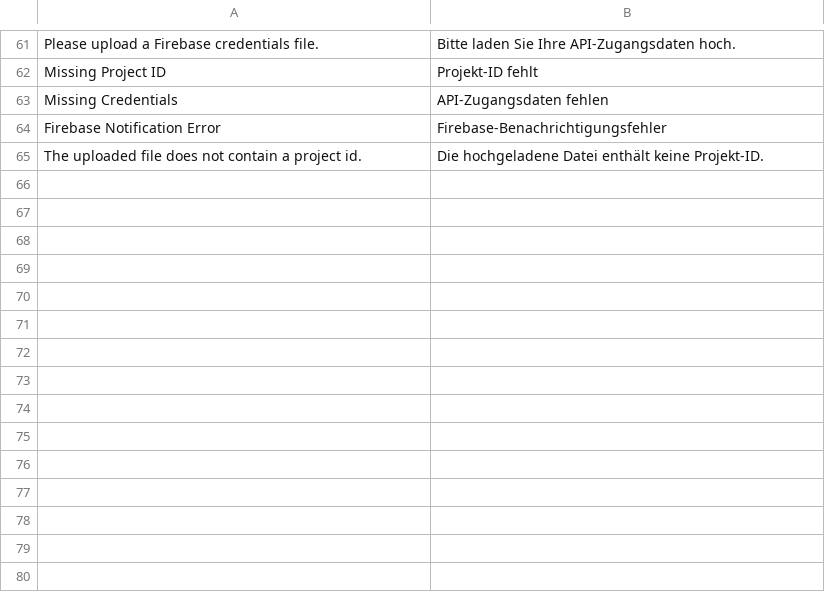
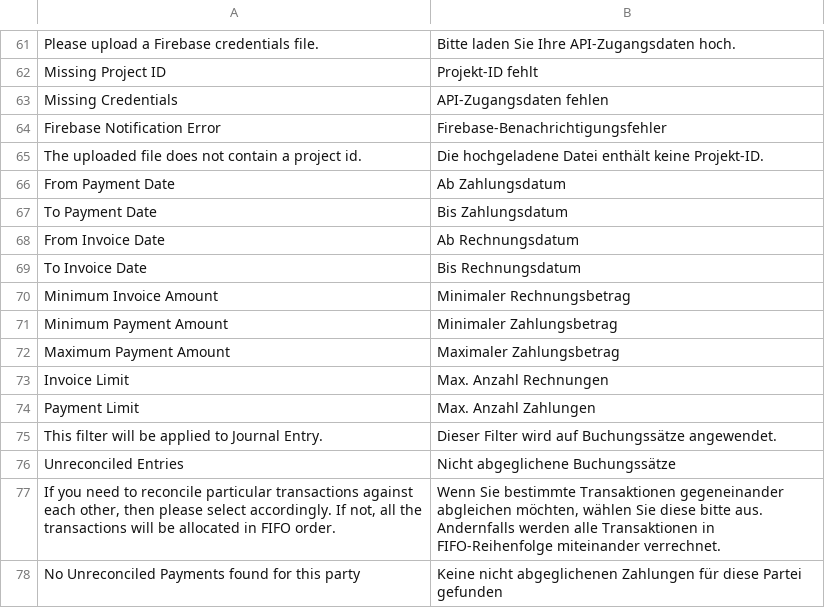
Before and after one commit to alyf-de/landa, a CSV file: landa/translations/de.csv, drawn as a sheet; only a part is shown, gaps mark what is left out.

Commit message:
fix: add translations for Payment Reconciliation (LAN-798)

```diff
--- a/landa/translations/de.csv
+++ b/landa/translations/de.csv
@@ -65 +65,14 @@ Firebase Notification Error,Firebase-Benachrichtigungsfehler,
 The uploaded file does not contain a project id.,Die hochgeladene Datei enthält keine Projekt-ID.,
+From Payment Date,Ab Zahlungsdatum,
+To Payment Date,Bis Zahlungsdatum,
+From Invoice Date,Ab Rechnungsdatum,
+To Invoice Date,Bis Rechnungsdatum,
+Minimum Invoice Amount,Minimaler Rechnungsbetrag,
+Minimum Payment Amount,Minimaler Zahlungsbetrag,
+Maximum Payment Amount,Maximaler Zahlungsbetrag,
+Invoice Limit,Max. Anzahl Rechnungen,
+Payment Limit,Max. Anzahl Zahlungen,
+This filter will be applied to Journal Entry.,Dieser Filter wird auf Buchungssätze angewendet.,
+Unreconciled Entries,Nicht abgeglichene Buchungssätze,
+"If you need to reconcile particular transactions against each other, then please select accordingly. If not, all the transactions will be allocated in FIFO order.","Wenn Sie bestimmte Transaktionen gegeneinander abgleichen möchten, wählen Sie diese bitte aus. Andernfalls werden alle Transaktionen in FIFO-Reihenfolge miteinander verrechnet.",
+No Unreconciled Payments found for this party,Keine nicht abgeglichenen Zahlungen für diese Partei gefunden,
```
